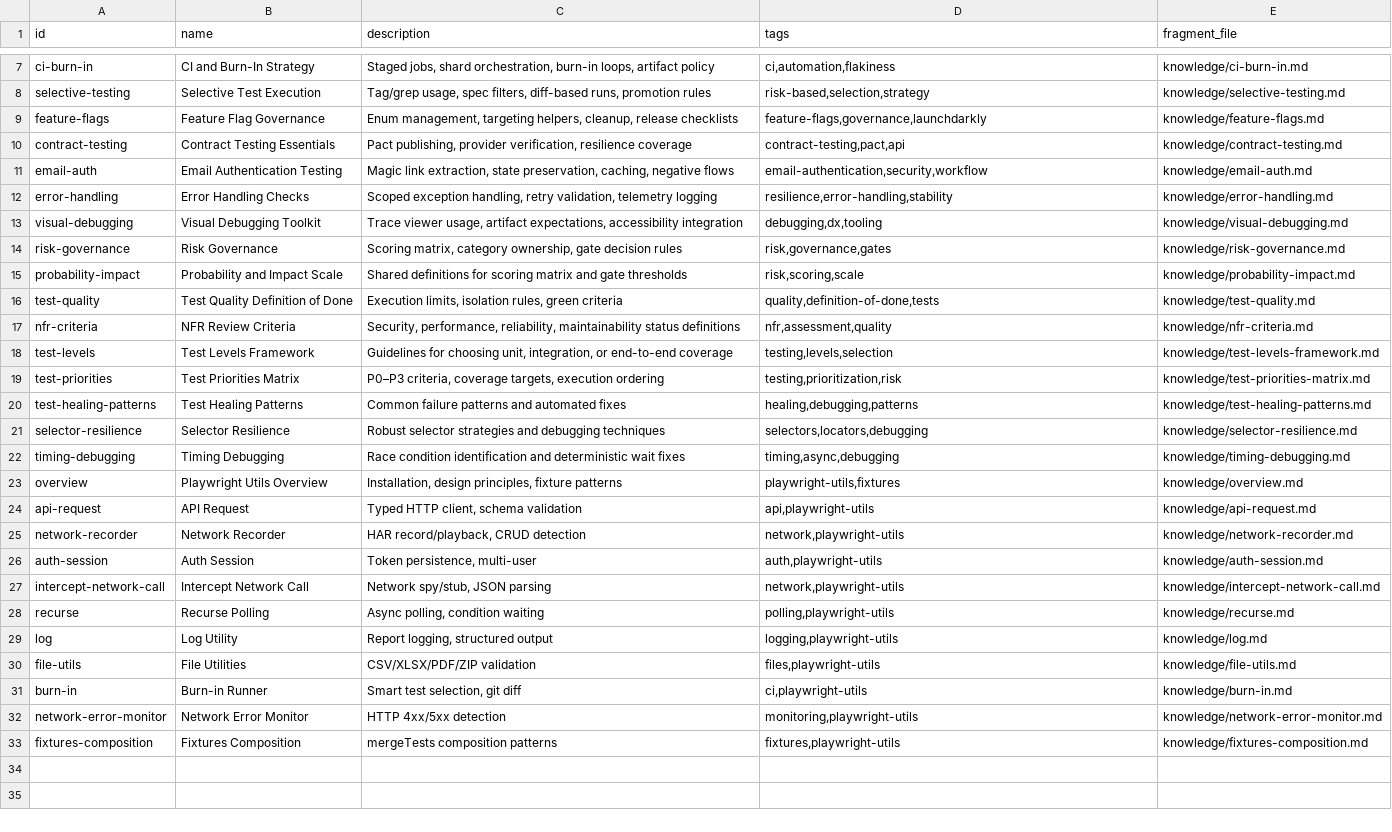
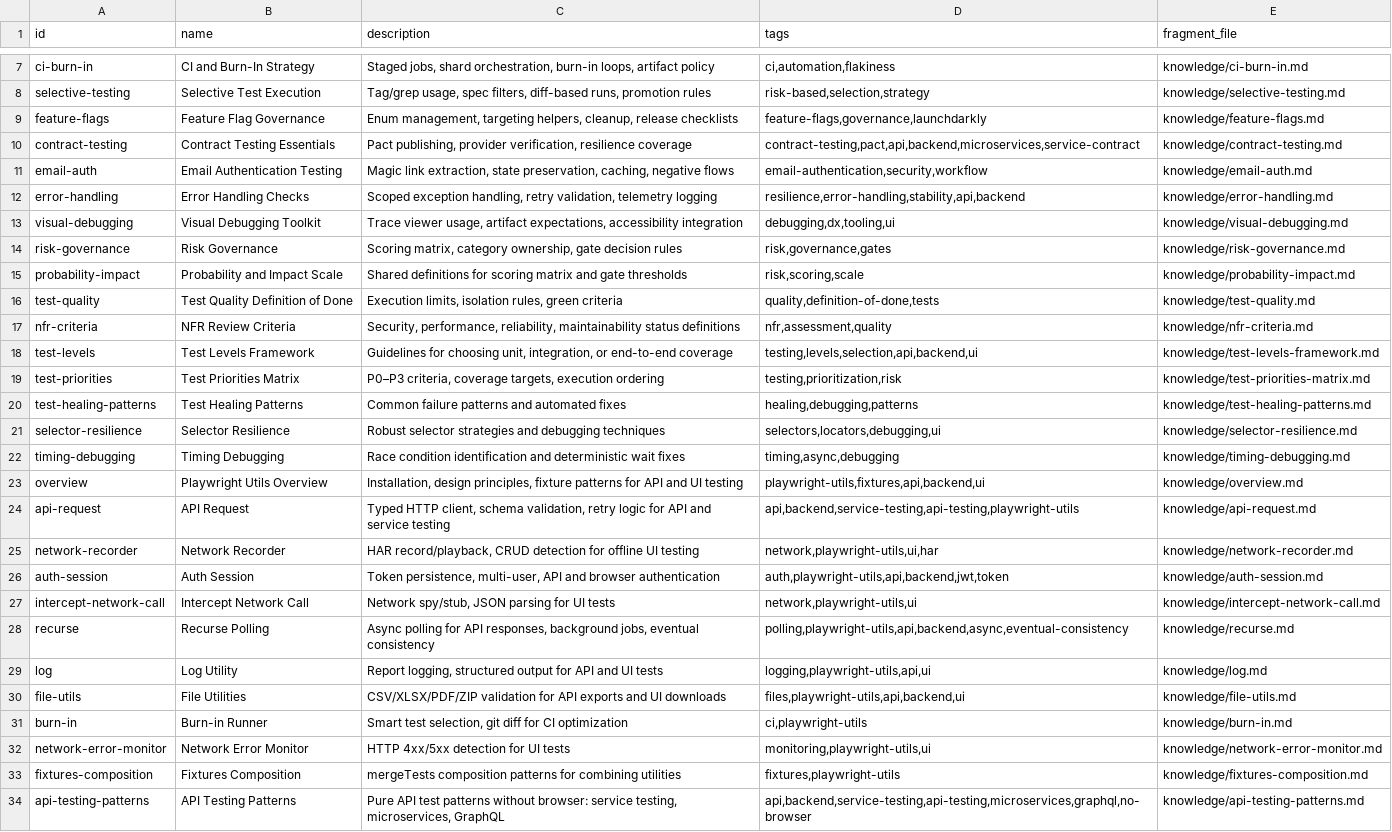
Before and after one commit to wenzi712/BMAD-METHOD, a CSV file: src/modules/bmm/testarch/tea-index.csv, drawn as a sheet; only a part is shown, gaps mark what is left out; the diff covers the shown part only; the diff names each change by its address in the sheet, - before the commit and + after, or states it on an @@ line.

Commit message:
docs: expand TEA documentation with cheat sheets, MCP enhancements, a… (#1289)
* docs: expand TEA documentation with cheat sheets, MCP enhancements, and API testing patterns

* docs: update TEA fragment counts and fix playwright-utils code examples

* docs: addressed PR review concerns

* docs: update TEA MCP configuration link to point to documentation site

```diff
--- a/src/modules/bmm/testarch/tea-index.csv
+++ b/src/modules/bmm/testarch/tea-index.csv
-D10 (tags): contract-testing,pact,api
+D10 (tags): contract-testing,pact,api,backend,microservices,service-contract
-D12 (tags): resilience,error-handling,stability
+D12 (tags): resilience,error-handling,stability,api,backend
-D13 (tags): debugging,dx,tooling
+D13 (tags): debugging,dx,tooling,ui
-D18 (tags): testing,levels,selection
+D18 (tags): testing,levels,selection,api,backend,ui
-D21 (tags): selectors,locators,debugging
+D21 (tags): selectors,locators,debugging,ui
-C23 (description): …fixture patterns
+C23 (description): …fixture patterns for API and UI testing
-D23 (tags): playwright-utils,fixtures
+D23 (tags): playwright-utils,fixtures,api,backend,ui
-C24 (description): …client, schema validation
+C24 (description): …client, schema validation, retry logic for API and service testing
-D24 (tags): api,playwright-utils
+D24 (tags): api,backend,service-testing,api-testing,playwright-utils
-C25 (description): …CRUD detection
+C25 (description): …CRUD detection for offline UI testing
-D25 (tags): network,playwright-utils
+D25 (tags): network,playwright-utils,ui,har
-C26 (description): Token persistence, multi-user
+C26 (description): Token persistence, multi-user, API and browser authentication
-D26 (tags): auth,playwright-utils
+D26 (tags): auth,playwright-utils,api,backend,jwt,token
-C27 (description): Network spy/stub, JSON parsing
+C27 (description): Network spy/stub, JSON parsing for UI tests
-D27 (tags): network,playwright-utils
+D27 (tags): network,playwright-utils,ui
-C28 (description): Async polling, condition waiting
+C28 (description): Async polling for API responses, background jobs, eventual consistency
-D28 (tags): polling,playwright-utils
+D28 (tags): polling,playwright-utils,api,backend,async,eventual-consistency
-C29 (description): Report logging, structured output
+C29 (description): Report logging, structured output for API and UI tests
-D29 (tags): logging,playwright-utils
+D29 (tags): logging,playwright-utils,api,ui
-C30 (description): CSV/XLSX/PDF/ZIP validation
+C30 (description): CSV/XLSX/PDF/ZIP validation for API exports and UI downloads
-D30 (tags): files,playwright-utils
+D30 (tags): files,playwright-utils,api,backend,ui
-C31 (description): Smart test selection, git diff
+C31 (description): Smart test selection, git diff for CI optimization
-C32 (description): HTTP 4xx/5xx detection
+C32 (description): HTTP 4xx/5xx detection for UI tests
-D32 (tags): monitoring,playwright-utils
+D32 (tags): monitoring,playwright-utils,ui
-C33 (description): mergeTests composition patterns
+C33 (description): mergeTests composition patterns for combining utilities
+row 34: api-testing-patterns | API Testing Patterns | Pure API test patterns without browser: service testing, microservices, GraphQL | api,backend,service-testing,api-testing,microservices,graphql,no-browser | knowledge/api-testing-patterns.md
```
Also changed, not shown: 2 edited cells elsewhere in this file, 13 other files.
